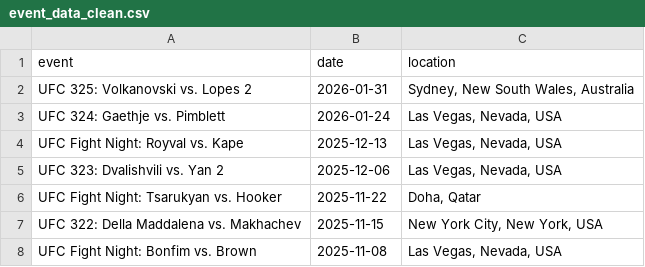
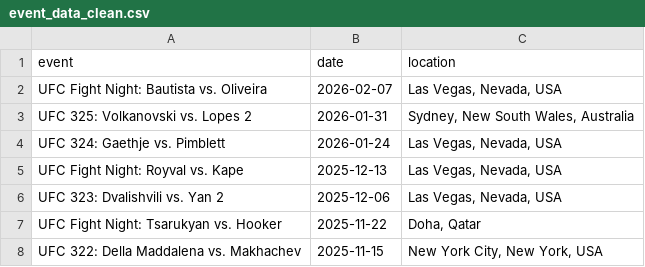
Before and after one commit to treyrachall10/ufc-fantasy-app, a CSV file: backend/data/clean/event_data_clean.csv, drawn as a sheet; only a part is shown; the shorter side is filled out with more unchanged rows.

```diff
--- a/backend/data/clean/event_data_clean.csv
+++ b/backend/data/clean/event_data_clean.csv
@@ -1,2 +1,3 @@
 event,date,location
+UFC Fight Night: Bautista vs. Oliveira,2026-02-07,"Las Vegas, Nevada, USA"
 UFC 325: Volkanovski vs. Lopes 2,2026-01-31,"Sydney, New South Wales, Australia"
```
Also changed, not shown: backend/data/clean/career_stats_clean.csv, backend/data/clean/fighters_metadata_clean.csv, 13 other files.
